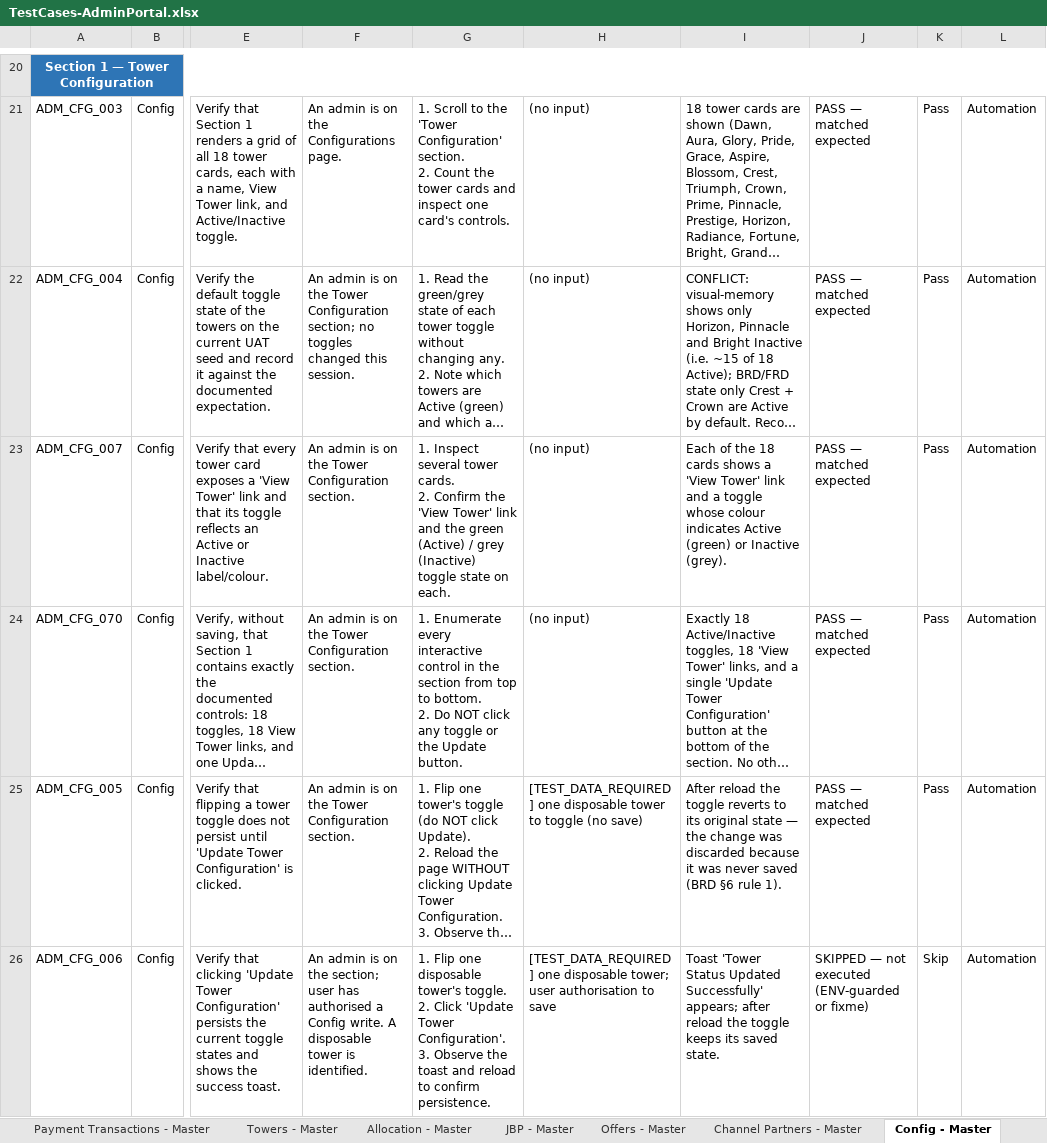
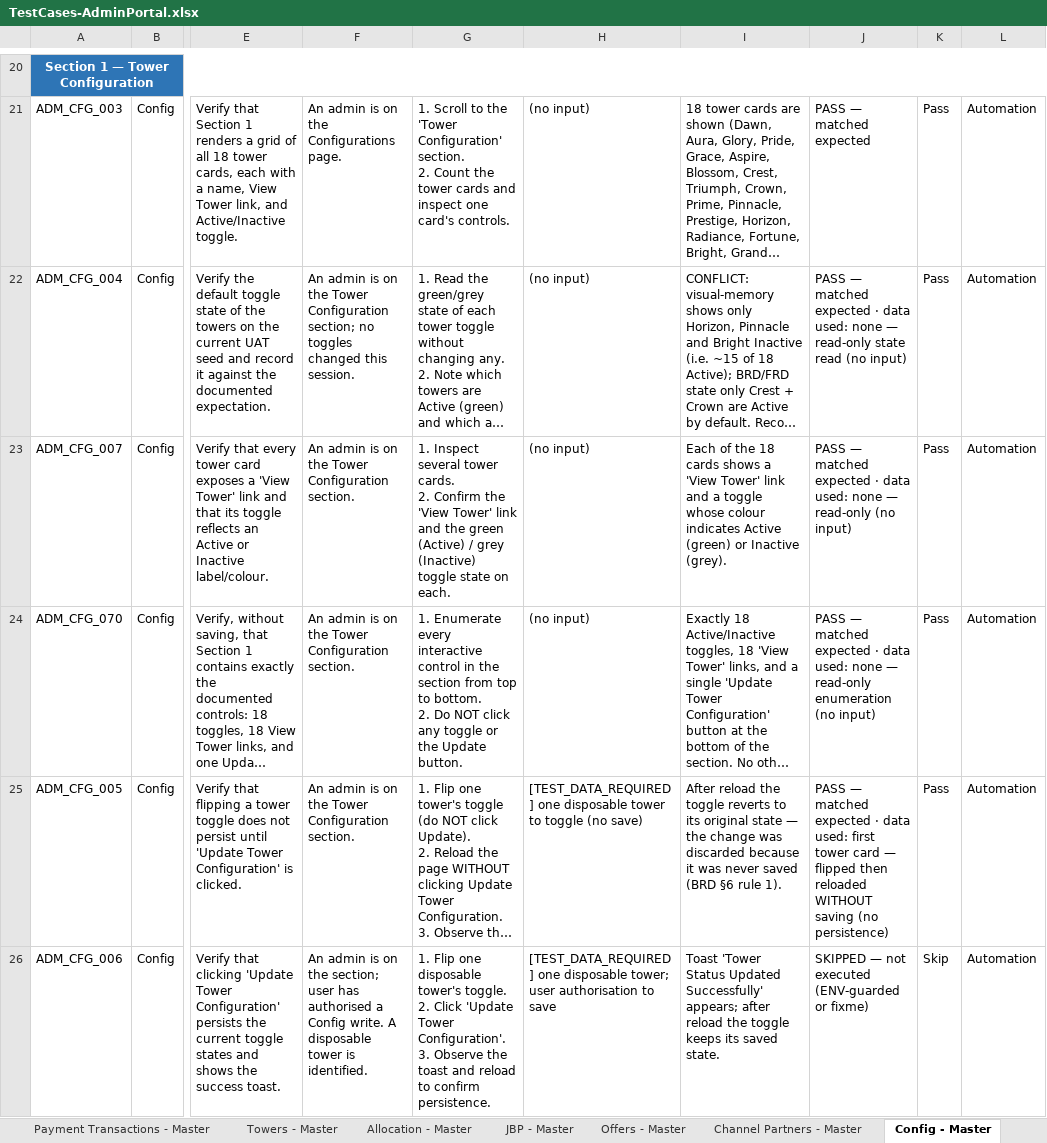
Before and after one commit to Anjalijha2/AI-Automation-hoabl, an Excel workbook: manual-qa-repository/07-execution/TestCases-AdminPortal.xlsx, sheet Config - Master, drawn as a sheet; only a part is shown, gaps mark what is left out; long unchanged cells end in …; values as stored, in another font and other column widths than the file's, no borders; the diff covers the shown part only; the diff names each change by its address in the sheet, - before the commit and + after, or states it on an @@ line.

```diff
--- a/manual-qa-repository/07-execution/TestCases-AdminPortal.xlsx (sheet Config - Master)
+++ b/manual-qa-repository/07-execution/TestCases-AdminPortal.xlsx (sheet Config - Master)
-J22: …matched expected
+J22: …matched expected · data used: none — read-only state read (no input)
-J23: PASS — matched expected
+J23: PASS — matched expected · data used: none — read-only (no input)
-J24: …matched expected
+J24: …matched expected · data used: none — read-only enumeration (no input)
-J25: …matched expected
+J25: …matched expected · data used: first tower card — flipped then reloaded WITHOUT saving (no persistence)
```
Also changed, not shown: 5 edited cells elsewhere in this sheet, sheet Config - Exec, 4 other files.
